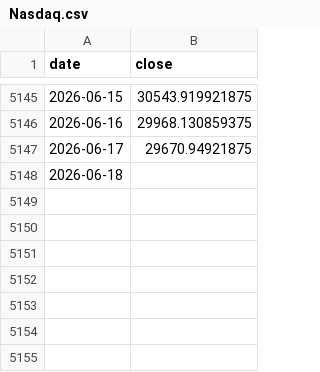
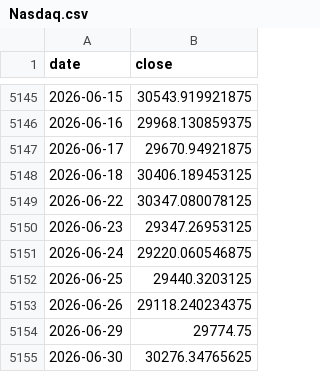
Before and after one commit to Vladbelya/cot-analytics, a CSV file: data/prices/Nasdaq.csv, drawn as a sheet; only a part is shown, gaps mark what is left out.

```diff
--- a/data/prices/Nasdaq.csv
+++ b/data/prices/Nasdaq.csv
@@ -5147,2 +5147,9 @@ date,close
 2026-06-17,29670.94921875
-2026-06-18,
+2026-06-18,30406.189453125
+2026-06-22,30347.080078125
+2026-06-23,29347.26953125
+2026-06-24,29220.060546875
+2026-06-25,29440.3203125
+2026-06-26,29118.240234375
+2026-06-29,29774.75
+2026-06-30,30276.34765625
```
Also changed, not shown: data/cot/EUR_futures.csv, data/cot/S&P 500_futures.csv, 16 other files.
